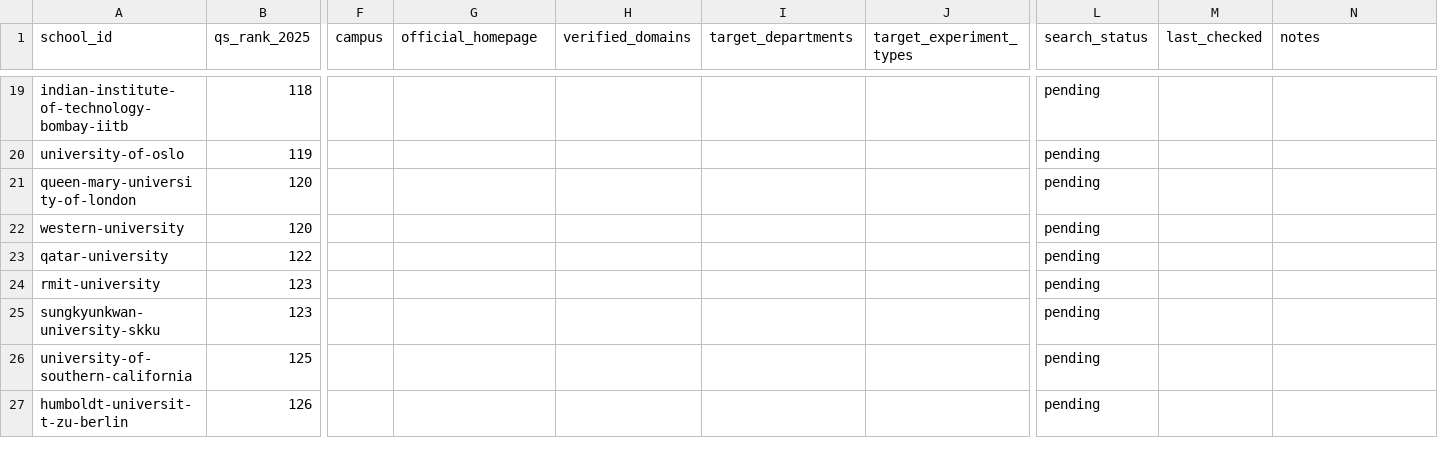
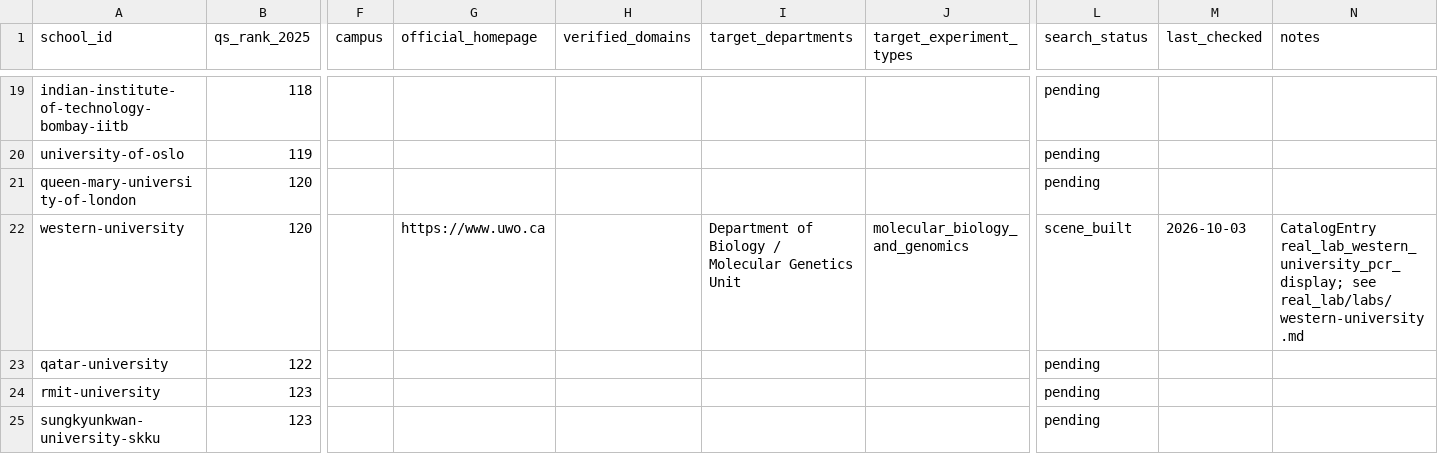
Before and after one commit to RobotEurekaLab/Hooke, a CSV file: real_lab/schools.csv, drawn as a sheet; only a part is shown, gaps mark what is left out; the shorter side is filled out with more unchanged rows; the diff names each change by its address in the sheet, - before the commit and + after, or states it on an @@ line.

Commit message:
Real lab reconstruction: build Western University MGU PCR scene
First simulatable scene for the real-lab pilot: a representative
real-time PCR system instrument for the Molecular Genetics Unit (Room
357, Western Science Centre, Western University), built from
archetypes/geom_helpers.py primitives and registered as a
static-display CatalogEntry. Verified end to end (loads, resets,
renders, expert completes) via real MuJoCo. Simplified representative
geometry, not CAD-fidelity -- see real_lab/labs/western-university.md
for the sourced equipment/room evidence this is tied to.

```diff
--- a/real_lab/schools.csv
+++ b/real_lab/schools.csv
-G22 (official_homepage): (empty)
+G22 (official_homepage): https://www.uwo.ca
-I22 (target_departments): (empty)
+I22 (target_departments): Department of Biology / Molecular Genetics Unit
-J22 (target_experiment_types): (empty)
+J22 (target_experiment_types): molecular_biology_and_genomics
-L22 (search_status): pending
+L22 (search_status): scene_built
-M22 (last_checked): (empty)
+M22 (last_checked): 2026-10-03
-N22 (notes): (empty)
+N22 (notes): CatalogEntry real_lab_western_university_pcr_display; see real_lab/labs/western-university.md
```
Also changed, not shown: 5 other files.
